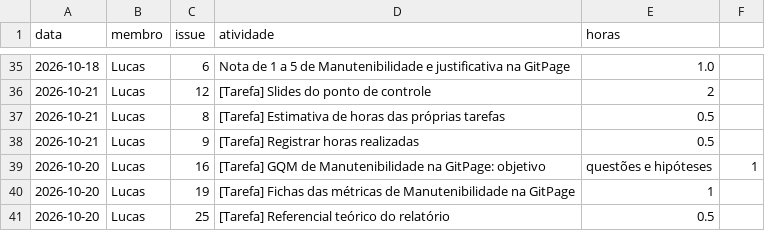
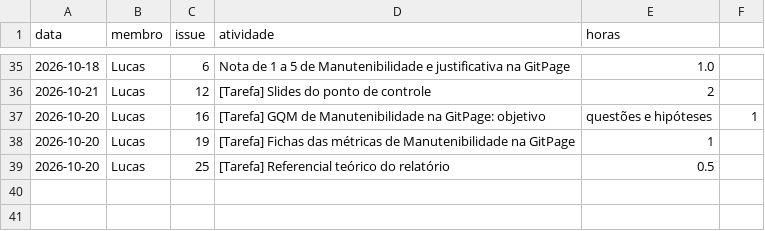
Before and after one commit to FCTE-Qualidade-de-Software-1/2026-2_T01_MARY_JACKSON, a CSV file: dados/gestao/horas.csv, drawn as a sheet; only a part is shown, gaps mark what is left out.

Commit message:
Removido horas registradas de tarefas não completas

```diff
--- a/dados/gestao/horas.csv
+++ b/dados/gestao/horas.csv
@@ -36,4 +36,2 @@ data,membro,issue,atividade,horas
 2026-10-21,Lucas,12,[Tarefa] Slides do ponto de controle,2
-2026-10-21,Lucas,8,[Tarefa] Estimativa de horas das próprias tarefas,0.5
-2026-10-21,Lucas,9,[Tarefa] Registrar horas realizadas,0.5
 2026-10-20,Lucas,16,[Tarefa] GQM de Manutenibilidade na GitPage: objetivo, questões e hipóteses,1
```
